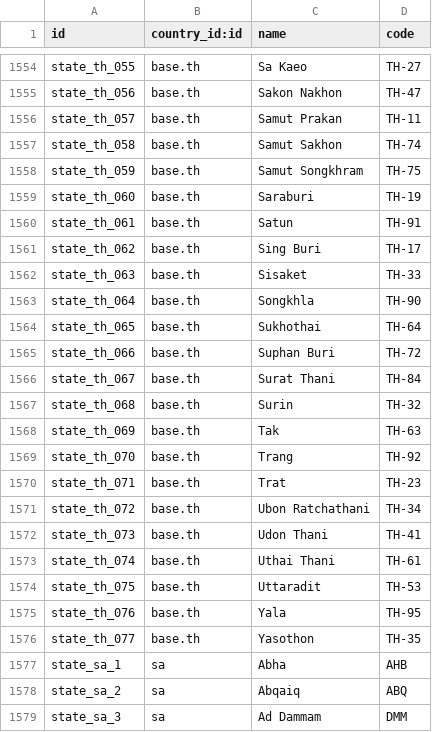
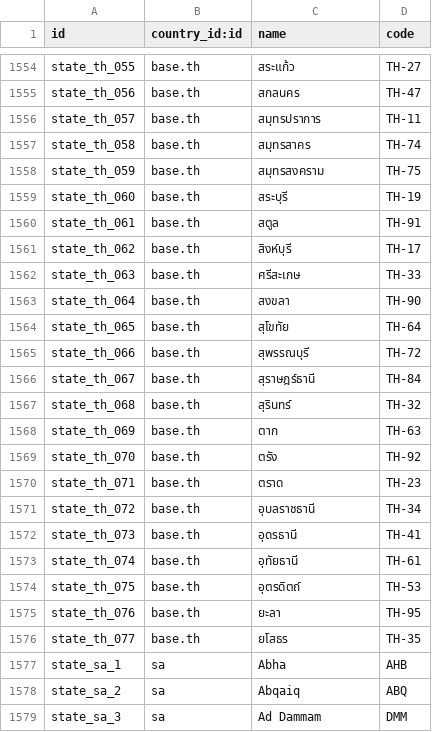
Before and after one commit to acsone/odoo, a CSV file: odoo/addons/base/data/res.country.state.csv, drawn as a sheet; only a part is shown, gaps mark what is left out; the diff covers the shown part only; the diff names each change by its address in the sheet, - before the commit and + after, or states it on an @@ line.

Commit message:
[IMP] base: update thailand state names
State names are not translatable in Odoo, so they should be stored in their
native language for consistency.

This commit updates all Thai provinces to use their native Thai names.

task-5484432

closes odoo/odoo#244165

X-original-commit: abe232234a7d7655b2aea0599f9c74664776378c
Signed-off-by: Nicolas Viseur (vin) <vin@odoo.com>

```diff
--- a/odoo/addons/base/data/res.country.state.csv
+++ b/odoo/addons/base/data/res.country.state.csv
-C1554 (name): Sa Kaeo
+C1554 (name): สระแก้ว
-C1555 (name): Sakon Nakhon
+C1555 (name): สกลนคร
-C1556 (name): Samut Prakan
+C1556 (name): สมุทรปราการ
-C1557 (name): Samut Sakhon
+C1557 (name): สมุทรสาคร
-C1558 (name): Samut Songkhram
+C1558 (name): สมุทรสงคราม
-C1559 (name): Saraburi
+C1559 (name): สระบุรี
-C1560 (name): Satun
+C1560 (name): สตูล
-C1561 (name): Sing Buri
+C1561 (name): สิงห์บุรี
-C1562 (name): Sisaket
+C1562 (name): ศรีสะเกษ
-C1563 (name): Songkhla
+C1563 (name): สงขลา
-C1564 (name): Sukhothai
+C1564 (name): สุโขทัย
-C1565 (name): Suphan Buri
+C1565 (name): สุพรรณบุรี
-C1566 (name): Surat Thani
+C1566 (name): สุราษฎร์ธานี
-C1567 (name): Surin
+C1567 (name): สุรินทร์
-C1568 (name): Tak
+C1568 (name): ตาก
-C1569 (name): Trang
+C1569 (name): ตรัง
-C1570 (name): Trat
+C1570 (name): ตราด
-C1571 (name): Ubon Ratchathani
+C1571 (name): อุบลราชธานี
-C1572 (name): Udon Thani
+C1572 (name): อุดรธานี
-C1573 (name): Uthai Thani
+C1573 (name): อุทัยธานี
-C1574 (name): Uttaradit
+C1574 (name): อุตรดิตถ์
-C1575 (name): Yala
+C1575 (name): ยะลา
-C1576 (name): Yasothon
+C1576 (name): ยโสธร
```
Also changed, not shown: 54 edited cells elsewhere in this file.
